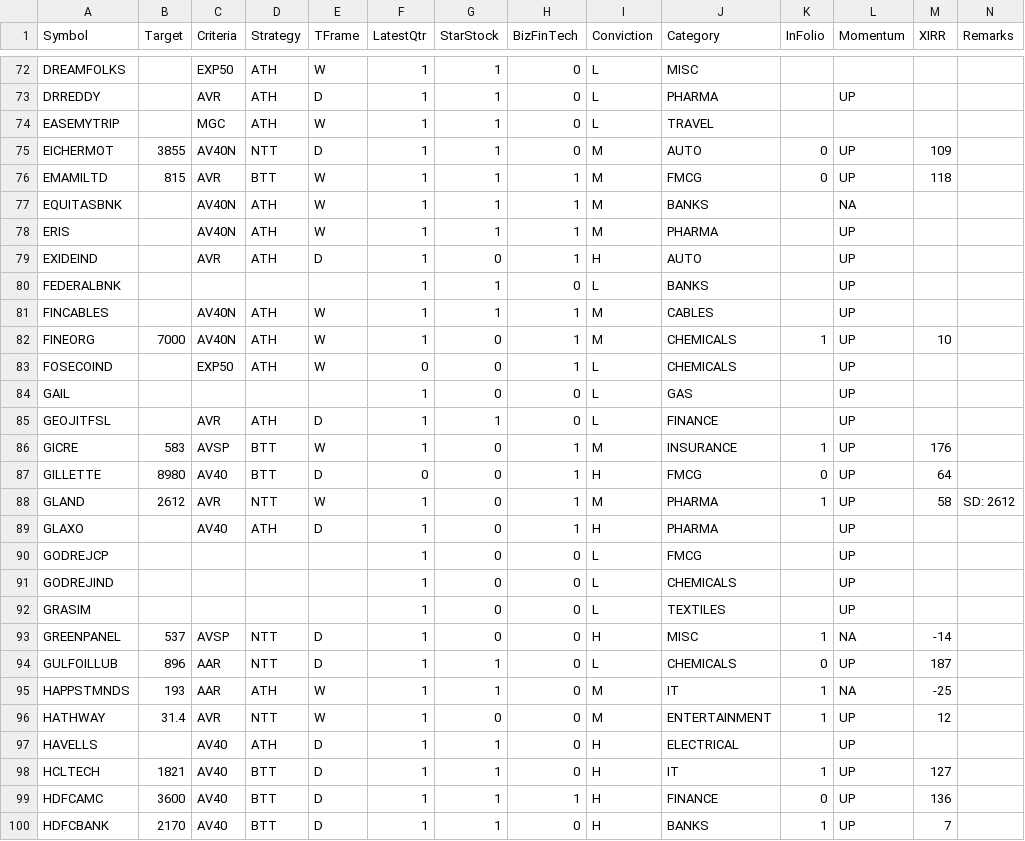
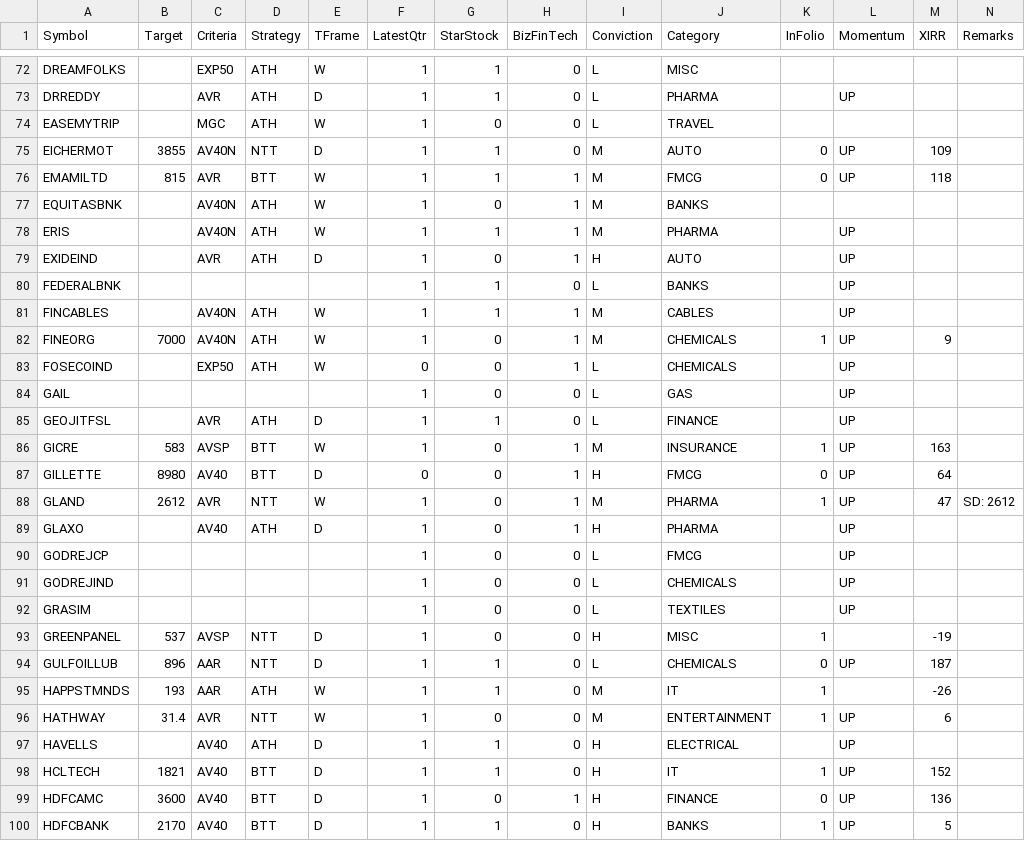
Before and after one commit to ankit-rathi/Quantvesting_v1, a CSV file: data/myProspectsScrips.csv, drawn as a sheet; only a part is shown, gaps mark what is left out; the diff covers the shown part only.

```diff
--- a/data/myProspectsScrips.csv
+++ b/data/myProspectsScrips.csv
@@ -73,6 +73,6 @@ DREAMFOLKS,,EXP50,ATH,W,1,1,0,L,MISC,,,,
 DRREDDY,,AVR,ATH,D,1,1,0,L,PHARMA,,UP,,
-EASEMYTRIP,,MGC,ATH,W,1,1,0,L,TRAVEL,,,,
+EASEMYTRIP,,MGC,ATH,W,1,0,0,L,TRAVEL,,,,
 EICHERMOT,3855,AV40N,NTT,D,1,1,0,M,AUTO,0,UP,109,
 EMAMILTD,815,AVR,BTT,W,1,1,1,M,FMCG,0,UP,118,
-EQUITASBNK,,AV40N,ATH,W,1,1,1,M,BANKS,,NA,,
+EQUITASBNK,,AV40N,ATH,W,1,0,1,M,BANKS,,,,
 ERIS,,AV40N,ATH,W,1,1,1,M,PHARMA,,UP,,
@@ -81,3 +81,3 @@ FEDERALBNK,,,,,1,1,0,L,BANKS,,UP,,
 FINCABLES,,AV40N,ATH,W,1,1,1,M,CABLES,,UP,,
-FINEORG,7000,AV40N,ATH,W,1,0,1,M,CHEMICALS,1,UP,10,
+FINEORG,7000,AV40N,ATH,W,1,0,1,M,CHEMICALS,1,UP,9,
 FOSECOIND,,EXP50,ATH,W,0,0,1,L,CHEMICALS,,UP,,
@@ -85,5 +85,5 @@ GAIL,,,,,1,0,0,L,GAS,,UP,,
 GEOJITFSL,,AVR,ATH,D,1,1,0,L,FINANCE,,UP,,
-GICRE,583,AVSP,BTT,W,1,0,1,M,INSURANCE,1,UP,176,
+GICRE,583,AVSP,BTT,W,1,0,1,M,INSURANCE,1,UP,163,
 GILLETTE,8980,AV40,BTT,D,0,0,1,H,FMCG,0,UP,64,
-GLAND,2612,AVR,NTT,W,1,0,1,M,PHARMA,1,UP,58,SD: 2612
+GLAND,2612,AVR,NTT,W,1,0,1,M,PHARMA,1,UP,47,SD: 2612
 GLAXO,,AV40,ATH,D,1,0,1,H,PHARMA,,UP,,
@@ -92,9 +92,9 @@ GODREJIND,,,,,1,0,0,L,CHEMICALS,,UP,,
 GRASIM,,,,,1,0,0,L,TEXTILES,,UP,,
-GREENPANEL,537,AVSP,NTT,D,1,0,0,H,MISC,1,NA,-14,
+GREENPANEL,537,AVSP,NTT,D,1,0,0,H,MISC,1,,-19,
 GULFOILLUB,896,AAR,NTT,D,1,1,0,L,CHEMICALS,0,UP,187,
-HAPPSTMNDS,193,AAR,ATH,W,1,1,0,M,IT,1,NA,-25,
-HATHWAY,31.4,AVR,NTT,W,1,0,0,M,ENTERTAINMENT,1,UP,12,
+HAPPSTMNDS,193,AAR,ATH,W,1,1,0,M,IT,1,,-26,
+HATHWAY,31.4,AVR,NTT,W,1,0,0,M,ENTERTAINMENT,1,UP,6,
 HAVELLS,,AV40,ATH,D,1,1,0,H,ELECTRICAL,,UP,,
-HCLTECH,1821,AV40,BTT,D,1,1,0,H,IT,1,UP,127,
-HDFCAMC,3600,AV40,BTT,D,1,1,1,H,FINANCE,0,UP,136,
-HDFCBANK,2170,AV40,BTT,D,1,1,0,H,BANKS,1,UP,7,
+HCLTECH,1821,AV40,BTT,D,1,1,0,H,IT,1,UP,152,
+HDFCAMC,3600,AV40,BTT,D,1,0,1,H,FINANCE,0,UP,136,
+HDFCBANK,2170,AV40,BTT,D,1,1,0,H,BANKS,1,UP,5,
```
Also changed, not shown: 132 edited cells elsewhere in this file, data/myProspects-ATH-TTM.csv, data/myProspects-Momentum.csv, 6 other files.
